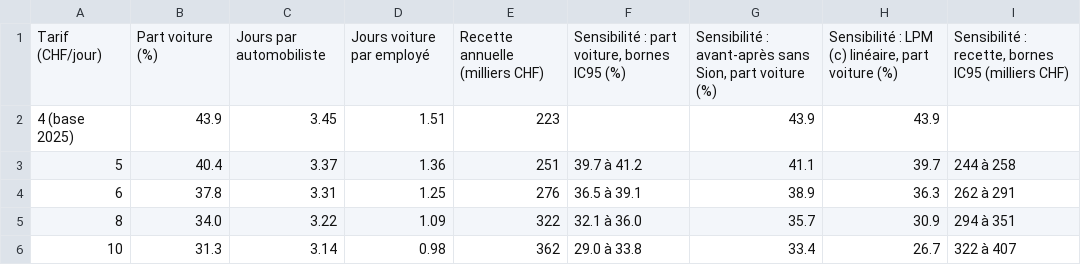
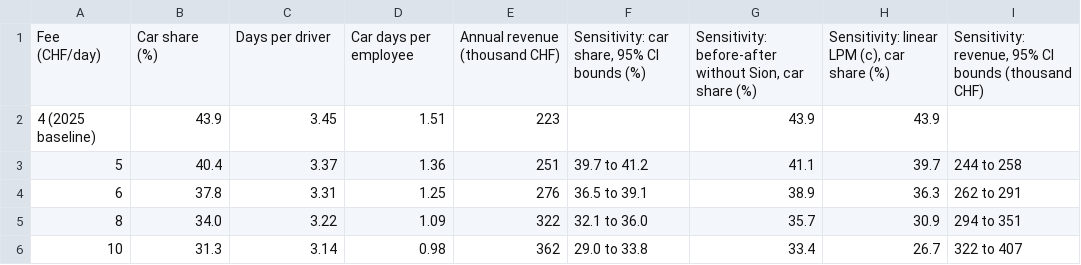
Before and after one commit to AndrewEberhardt/Public_Policy_Project, a CSV file: output/tables/table_D1.csv, drawn as a sheet.

```diff
--- a/output/tables/table_D1.csv
+++ b/output/tables/table_D1.csv
@@ -1,6 +1,6 @@
-Tarif (CHF/jour),Part voiture (%),Jours par automobiliste,Jours voiture par employé,Recette annuelle (milliers CHF),"Sensibilité : part voiture, bornes IC95 (%)","Sensibilité : avant-après sans Sion, part voiture (%)","Sensibilité : LPM (c) linéaire, part voiture (%)","Sensibilité : recette, bornes IC95 (milliers CHF)"
-4 (base 2025),43.9,3.45,1.51,223,,43.9,43.9,
-5,40.4,3.37,1.36,251,39.7 à 41.2,41.1,39.7,244 à 258
-6,37.8,3.31,1.25,276,36.5 à 39.1,38.9,36.3,262 à 291
-8,34.0,3.22,1.09,322,32.1 à 36.0,35.7,30.9,294 à 351
-10,31.3,3.14,0.98,362,29.0 à 33.8,33.4,26.7,322 à 407
+Fee (CHF/day),Car share (%),Days per driver,Car days per employee,Annual revenue (thousand CHF),"Sensitivity: car share, 95% CI bounds (%)","Sensitivity: before-after without Sion, car share (%)","Sensitivity: linear LPM (c), car share (%)","Sensitivity: revenue, 95% CI bounds (thousand CHF)"
+4 (2025 baseline),43.9,3.45,1.51,223,,43.9,43.9,
+5,40.4,3.37,1.36,251,39.7 to 41.2,41.1,39.7,244 to 258
+6,37.8,3.31,1.25,276,36.5 to 39.1,38.9,36.3,262 to 291
+8,34.0,3.22,1.09,322,32.1 to 36.0,35.7,30.9,294 to 351
+10,31.3,3.14,0.98,362,29.0 to 33.8,33.4,26.7,322 to 407
```
Also changed, not shown: output/tables/table_A1.csv, output/tables/table_B1.csv, 45 other files.
